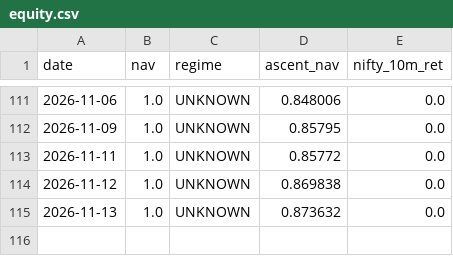
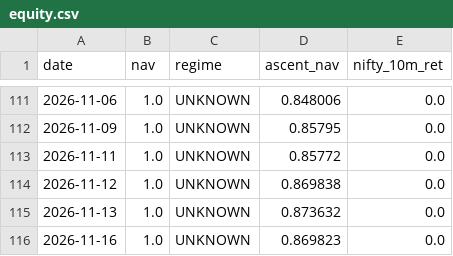
Before and after one commit to zeevandeep/trading-dashboard, a CSV file: data/paper/ascent_trend_filtered/equity.csv, drawn as a sheet; only a part is shown, gaps mark what is left out.

```diff
--- a/data/paper/ascent_trend_filtered/equity.csv
+++ b/data/paper/ascent_trend_filtered/equity.csv
@@ -115 +115,2 @@ date,nav,regime,ascent_nav,nifty_10m_ret
 2026-11-13,1.0,UNKNOWN,0.873632,0.0
+2026-11-16,1.0,UNKNOWN,0.869823,0.0
```
Also changed, not shown: data/live/smallcap_momentum_v2_live/equity.csv, data/live/smallcap_momentum_v2_live/positions.csv, 5 other files.
